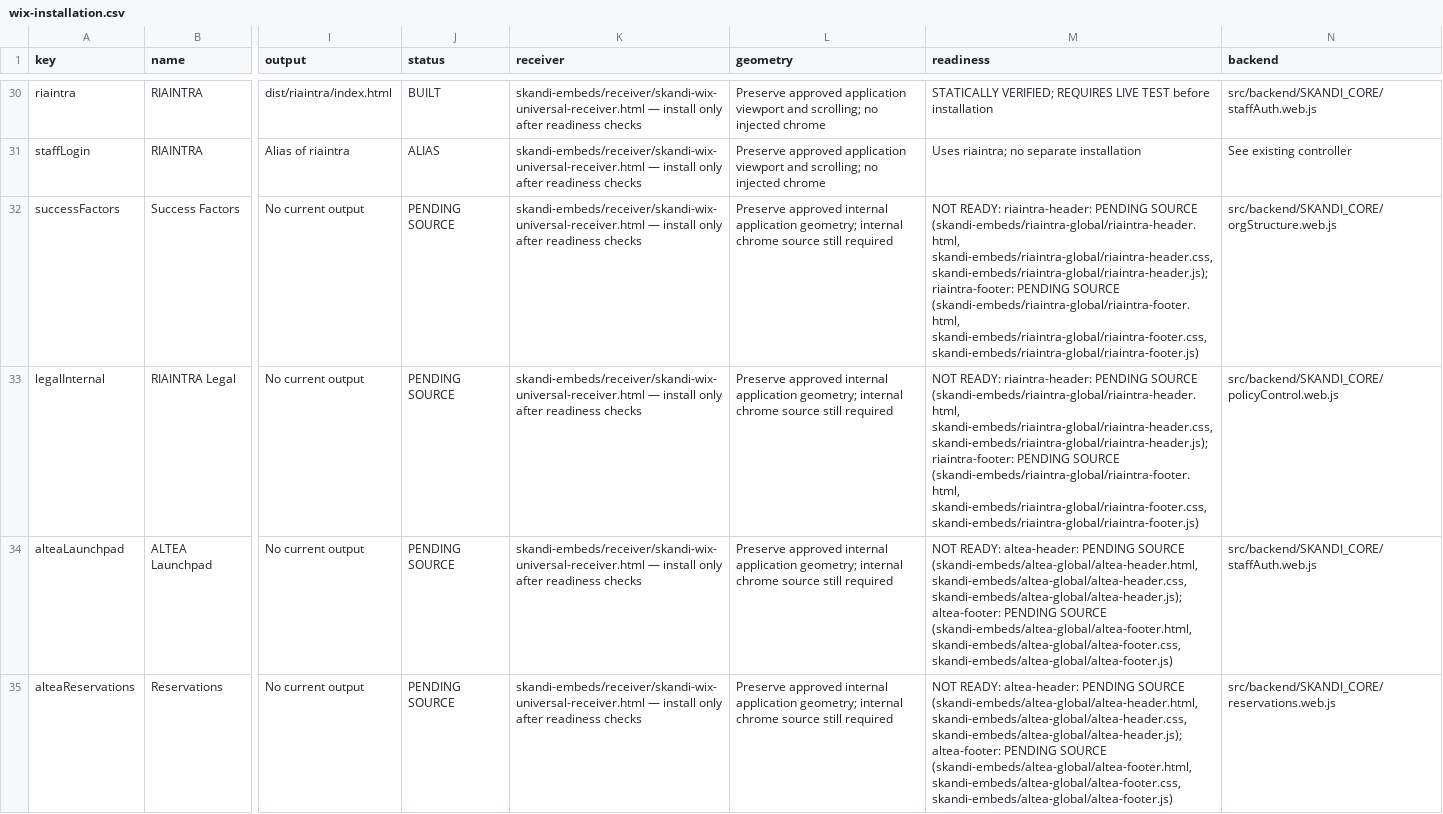
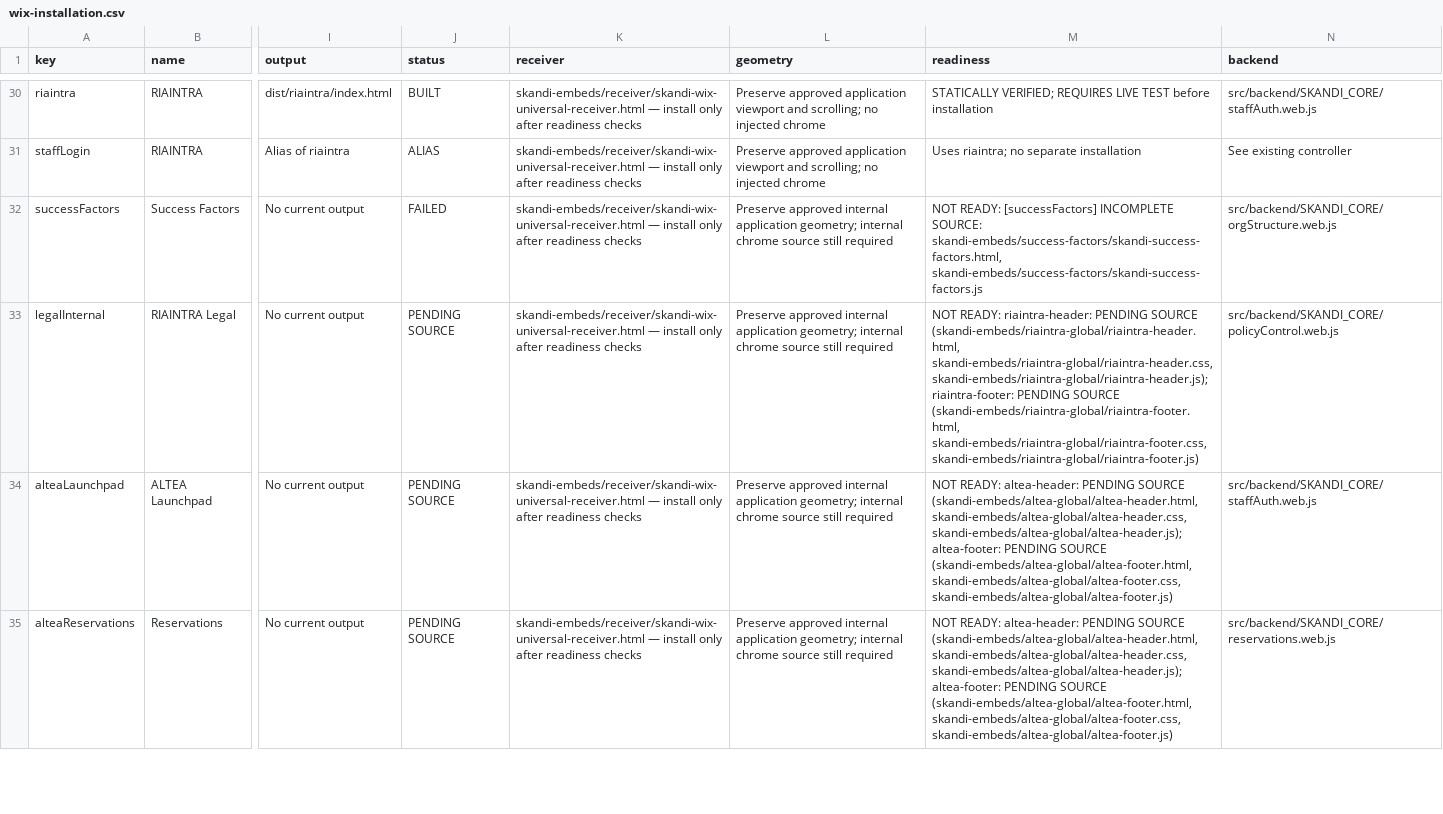
Before and after one commit to skanditravels/SKANDI-TRAVELS, a CSV file: dist/wix-installation.csv, drawn as a sheet; only a part is shown, gaps mark what is left out; the diff names each change by its address in the sheet, - before the commit and + after, or states it on an @@ line.

```diff
--- a/dist/wix-installation.csv
+++ b/dist/wix-installation.csv
-J32 (status): PENDING SOURCE
+J32 (status): FAILED
-M32 (readiness): NOT READY: riaintra-header: PENDING SOURCE (skandi-embeds/riaintra-global/riaintra-header.html, skandi-embeds/riaintra-global/riaintra-header.css, skandi-embeds/riaintra-global/riaintra-header.js); riaintra-footer: PENDING SOURCE (skandi-embeds/riaintra-global/riaintra-footer.html, skandi-embeds/riaintra-global/riaintra-footer.css, skandi-embeds/riaintra-global/riaintra-footer.js)
+M32 (readiness): NOT READY: [successFactors] INCOMPLETE SOURCE: skandi-embeds/success-factors/skandi-success-factors.html, skandi-embeds/success-factors/skandi-success-factors.js
```
Also changed, not shown: 2 other files.
